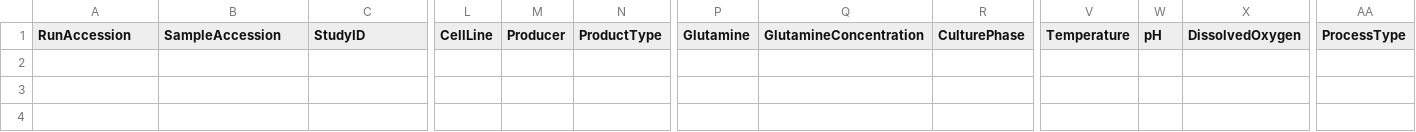
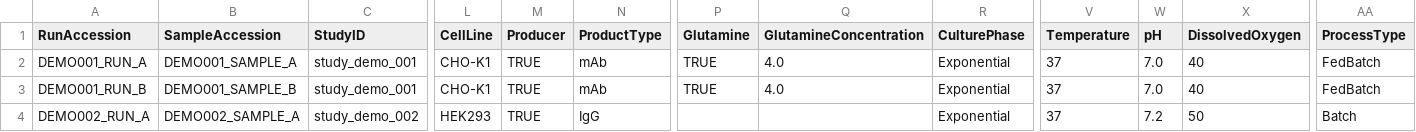
Before and after one commit to lewiscelllabs/mcbo, a CSV file: data.sample/sample_metadata.csv, drawn as a sheet; only a part is shown, gaps mark what is left out; rows hold the shown columns only; the diff names each change by its address in the sheet, - before the commit and + after, or states it on an @@ line.

Commit message:
demo layered metadata

```diff
--- a/data.sample/sample_metadata.csv
+++ b/data.sample/sample_metadata.csv
+row 2: DEMO001_RUN_A | DEMO001_SAMPLE_A | study_demo_001 | CHO-K1 | TRUE | mAb | TRUE | 4.0 | Exponential | 37 | 7.0 | 40 | FedBatch
+row 3: DEMO001_RUN_B | DEMO001_SAMPLE_B | study_demo_001 | CHO-K1 | TRUE | mAb | TRUE | 4.0 | Exponential | 37 | 7.0 | 40 | FedBatch
+row 4: DEMO002_RUN_A | DEMO002_SAMPLE_A | study_demo_002 | HEK293 | TRUE | IgG |  |  | Exponential | 37 | 7.2 | 50 | Batch
```
Also changed, not shown: data.sample/studies/study_demo_001/sample_metadata.csv, data.sample/studies/study_demo_002/sample_metadata.csv.
